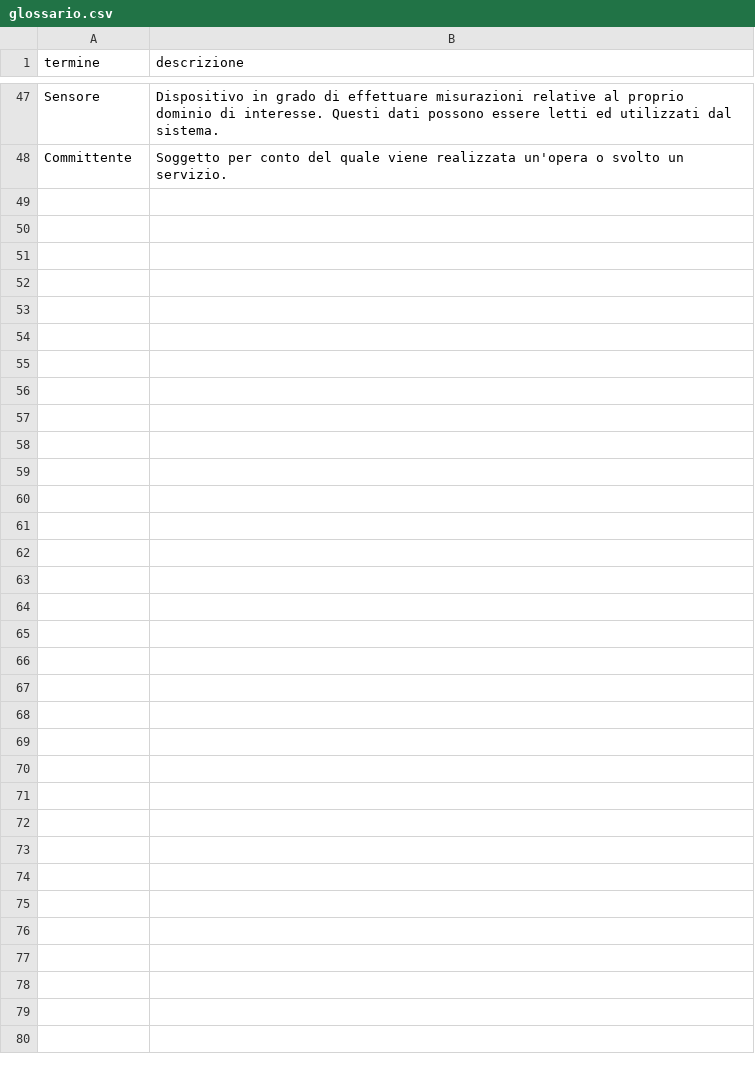
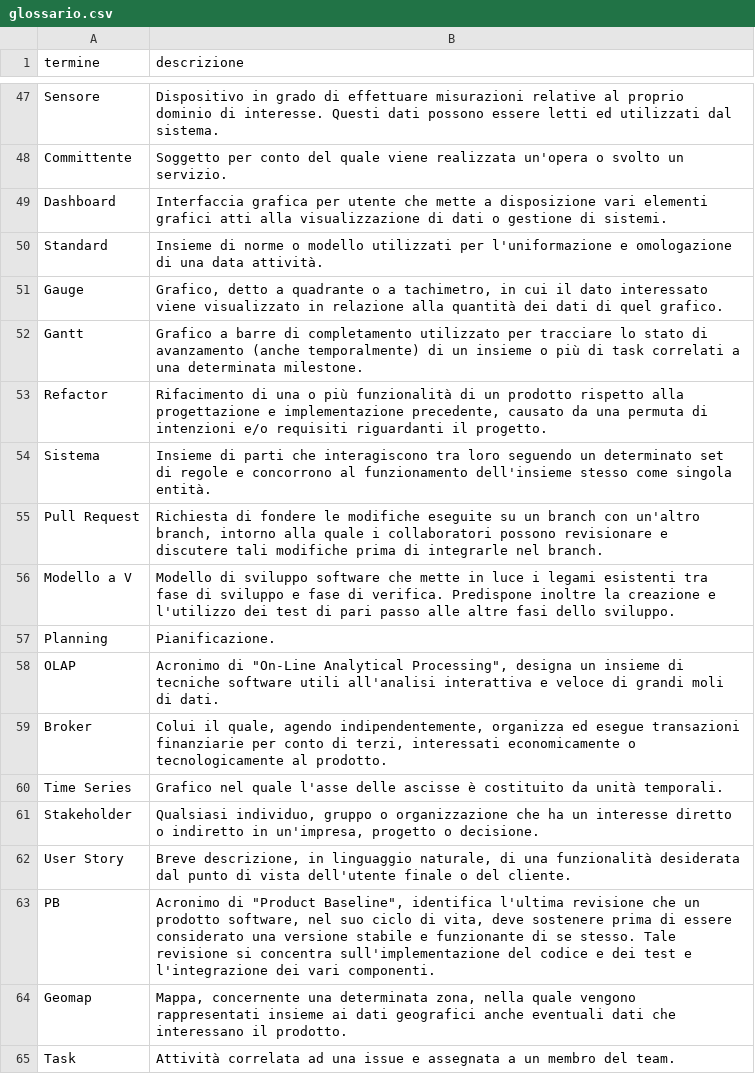
Before and after one commit to NaN1fy/docs, a CSV file: documents/RTB/interni/glossario.csv, drawn as a sheet; only a part is shown, gaps mark what is left out.

```diff
--- a/documents/RTB/interni/glossario.csv
+++ b/documents/RTB/interni/glossario.csv
@@ -48 +48,18 @@ Sensore;Dispositivo in grado di effettuare misurazioni relative al proprio domin
 Committente;Soggetto per conto del quale viene realizzata un'opera o svolto un servizio.
+Dashboard;Interfaccia grafica per utente che mette a disposizione vari elementi grafici atti alla visualizzazione di dati o gestione di sistemi.
+Standard;Insieme di norme o modello utilizzati per l'uniformazione e omologazione di una data attività.
+Gauge;Grafico, detto a quadrante o a tachimetro, in cui il dato interessato viene visualizzato in relazione alla quantità dei dati di quel grafico.
+Gantt;Grafico a barre di completamento utilizzato per tracciare lo stato di avanzamento (anche temporalmente) di un insieme o più di task correlati a una determinata milestone.
+Refactor;Rifacimento di una o più funzionalità di un prodotto rispetto alla progettazione e implementazione precedente, causato da una permuta di intenzioni e/o requisiti riguardanti il progetto.
+Sistema;Insieme di parti che interagiscono tra loro seguendo un determinato set di regole e concorrono al funzionamento dell'insieme stesso come singola entità.
+Pull Request;Richiesta di fondere le modifiche eseguite su un branch con un'altro branch, intorno alla quale i collaboratori possono revisionare e discutere tali modifiche prima di integrarle nel branch.
+Modello a V;Modello di sviluppo software che mette in luce i legami esistenti tra fase di sviluppo e fase di verifica. Predispone inoltre la creazione e l'utilizzo dei test di pari passo alle altre fasi dello sviluppo.
+Planning;Pianificazione.
+OLAP;Acronimo di "On-Line Analytical Processing", designa un insieme di tecniche software utili all'analisi interattiva e veloce di grandi moli di dati.
+Broker;Colui il quale, agendo indipendentemente, organizza ed esegue transazioni finanziarie per conto di terzi, interessati economicamente o tecnologicamente al prodotto.
+Time Series;Grafico nel quale l'asse delle ascisse è costituito da unità temporali.
+Stakeholder;Qualsiasi individuo, gruppo o organizzazione che ha un interesse diretto o indiretto in un'impresa, progetto o decisione.
+User Story;Breve descrizione, in linguaggio naturale, di una funzionalità desiderata dal punto di vista dell'utente finale o del cliente.
+PB;Acronimo di "Product Baseline", identifica l'ultima revisione che un prodotto software, nel suo ciclo di vita, deve sostenere prima di essere considerato una versione stabile e funzionante di se stesso. Tale revisione si concentra sull'implementazione del codice e dei test e l'integrazione dei vari componenti.
+Geomap;Mappa, concernente una determinata zona, nella quale vengono rappresentati insieme ai dati geografici anche eventuali dati che interessano il prodotto.
+Task;Attività correlata ad una issue e assegnata a un membro del team.
```
Also changed, not shown: 1 other file.
